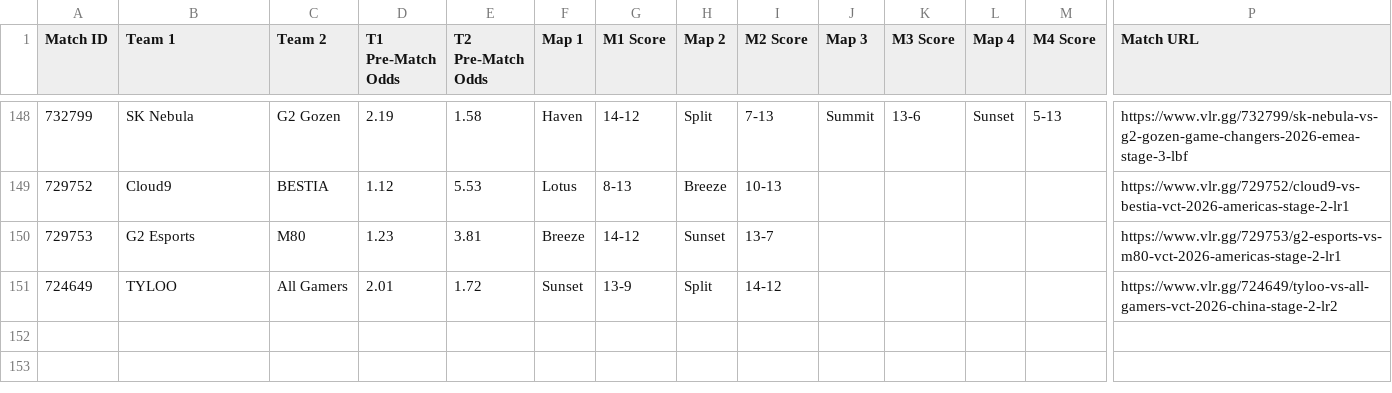
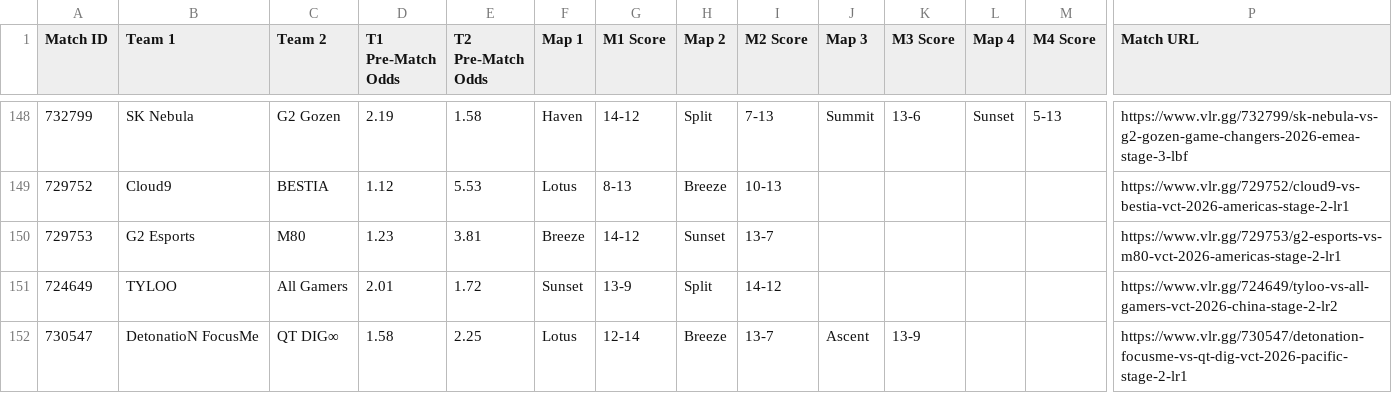
Before and after one commit to poveshcannoo/ValorantScrapping, a CSV file: vlr_matches_with_odds.csv, drawn as a sheet; only a part is shown, gaps mark what is left out; rows hold the shown columns only; the diff names each change by its address in the sheet, - before the commit and + after, or states it on an @@ line.

```diff
--- a/vlr_matches_with_odds.csv
+++ b/vlr_matches_with_odds.csv
+row 152: 730547 | DetonatioN FocusMe | QT DIG∞ | 1.58 | 2.25 | Lotus | 12-14 | Breeze | 13-7 | Ascent | 13-9 |  |  | https://www.vlr.gg/730547/detonation-focusme-vs-qt-dig-vct-2026-pacific-stage-2-lr1
```
Also changed, not shown: 1 other file.
